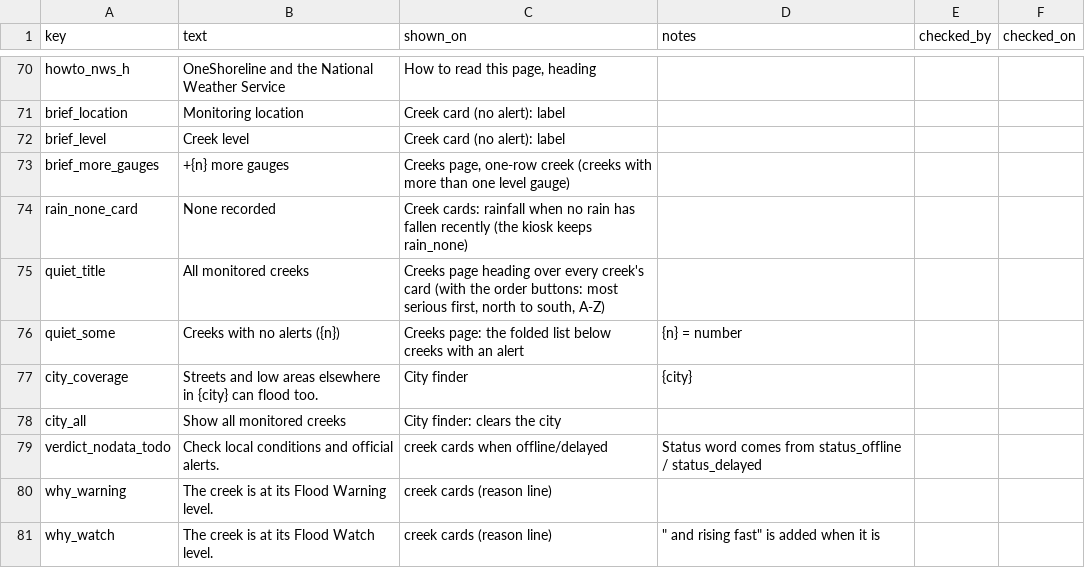
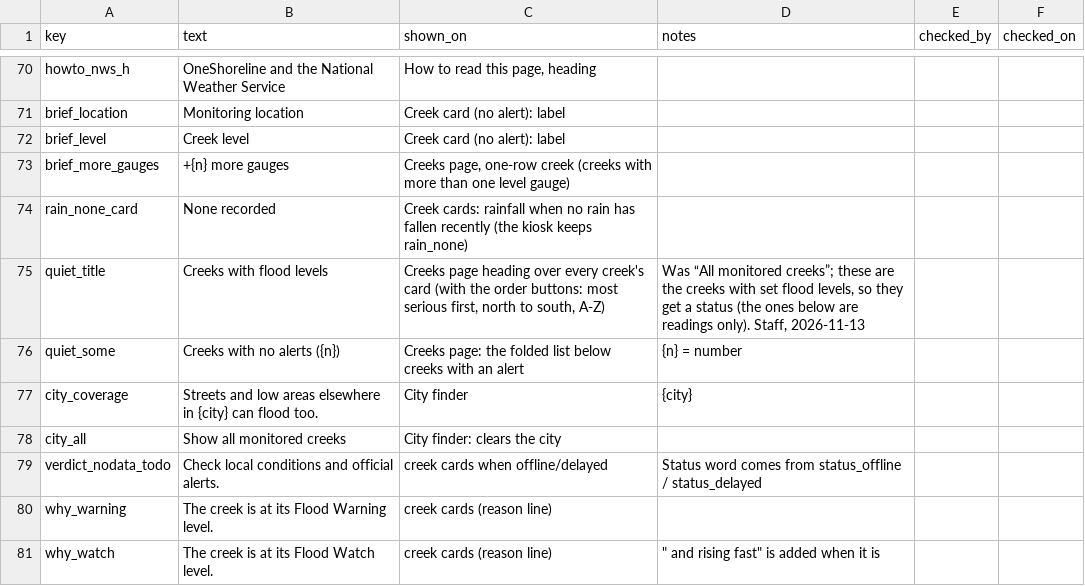
Before and after one commit to OneShorelineSMC/oneshorelinefews, a CSV file: lookups/display_text.csv, drawn as a sheet; only a part is shown, gaps mark what is left out.

Commit message:
Add files via upload

```diff
--- a/lookups/display_text.csv
+++ b/lookups/display_text.csv
@@ -74,3 +74,3 @@ brief_more_gauges,+{n} more gauges,"Creeks page, one-row creek (creeks with more
 rain_none_card,None recorded,Creek cards: rainfall when no rain has fallen recently (the kiosk keeps rain_none),,,
-quiet_title,All monitored creeks,"Creeks page heading over every creek's card (with the order buttons: most serious first, north to south, A-Z)",,,
+quiet_title,Creeks with flood levels,"Creeks page heading over every creek's card (with the order buttons: most serious first, north to south, A-Z)","Was “All monitored creeks”; these are the creeks with set flood levels, so they get a status (the ones below are readings only). Staff, 2026-11-13",,
 quiet_some,Creeks with no alerts ({n}),Creeks page: the folded list below creeks with an alert,{n} = number,,
```
